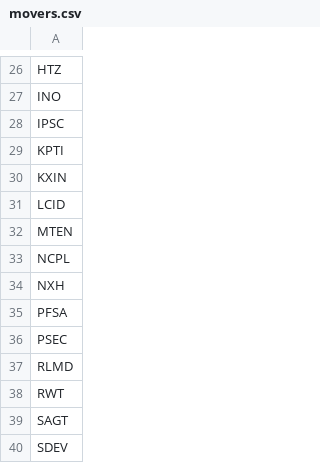
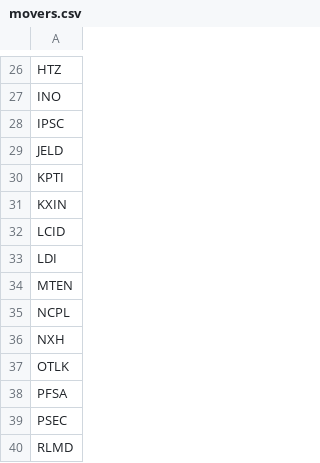
Before and after one commit to aligaam2-art/pennybot, a CSV file: journal/days/2026-10-22/movers.csv, drawn as a sheet; only a part is shown, gaps mark what is left out; the shorter side is filled out with more unchanged rows; the diff names each change by its address in the sheet, - before the commit and + after, or states it on an @@ line.

```diff
--- a/journal/days/2026-10-22/movers.csv
+++ b/journal/days/2026-10-22/movers.csv
+row 29: JELD
+row 33: LDI
+row 37: OTLK
```
Also changed, not shown: journal/days/2026-10-22/watchlist.csv, 1 other file.
